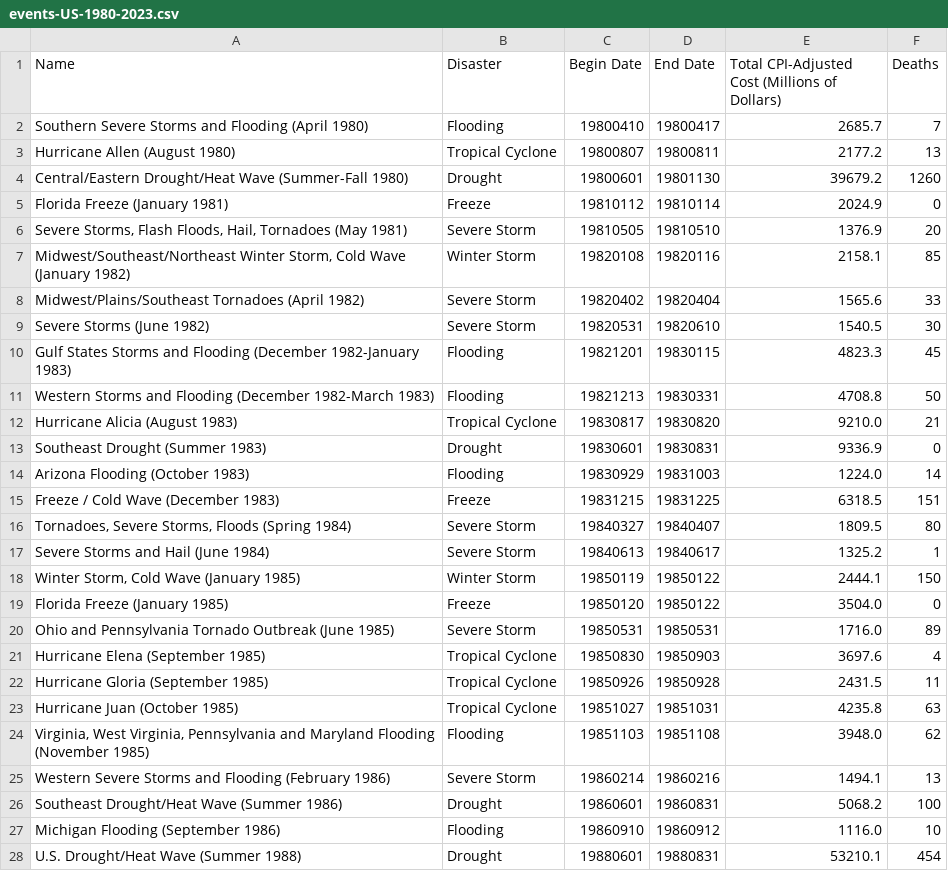
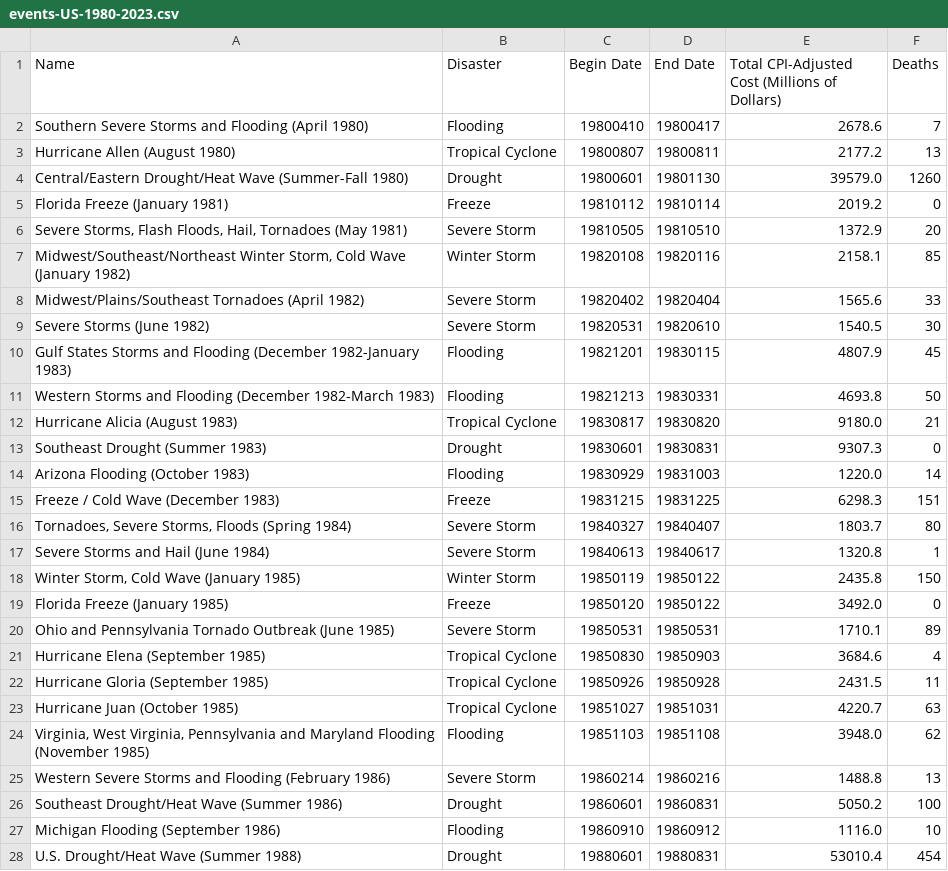
Before and after one commit to sandravizz/Natural-disasters, a CSV file: data/events-US-1980-2023.csv, drawn as a sheet; only a part is shown; the diff covers the shown part only.

```diff
--- a/data/events-US-1980-2023.csv
+++ b/data/events-US-1980-2023.csv
@@ -1,7 +1,7 @@
 "Name","Disaster","Begin Date","End Date","Total CPI-Adjusted Cost (Millions of Dollars)","Deaths"
-"Southern Severe Storms and Flooding (April 1980)","Flooding",19800410,19800417,2685.7,7
+"Southern Severe Storms and Flooding (April 1980)","Flooding",19800410,19800417,2678.6,7
 "Hurricane Allen (August 1980)","Tropical Cyclone",19800807,19800811,2177.2,13
-"Central/Eastern Drought/Heat Wave (Summer-Fall 1980)","Drought",19800601,19801130,39679.2,1260
-"Florida Freeze (January 1981)","Freeze",19810112,19810114,2024.9,0
-"Severe Storms, Flash Floods, Hail, Tornadoes (May 1981)","Severe Storm",19810505,19810510,1376.9,20
+"Central/Eastern Drought/Heat Wave (Summer-Fall 1980)","Drought",19800601,19801130,39579.0,1260
+"Florida Freeze (January 1981)","Freeze",19810112,19810114,2019.2,0
+"Severe Storms, Flash Floods, Hail, Tornadoes (May 1981)","Severe Storm",19810505,19810510,1372.9,20
 "Midwest/Southeast/Northeast Winter Storm, Cold Wave (January 1982)","Winter Storm",19820108,19820116,2158.1,85
@@ -9,20 +9,20 @@
 "Severe Storms (June 1982)","Severe Storm",19820531,19820610,1540.5,30
-"Gulf States Storms and Flooding (December 1982-January 1983)","Flooding",19821201,19830115,4823.3,45
-"Western Storms and Flooding (December 1982-March 1983)","Flooding",19821213,19830331,4708.8,50
-"Hurricane Alicia (August 1983)","Tropical Cyclone",19830817,19830820,9210.0,21
-"Southeast Drought (Summer 1983)","Drought",19830601,19830831,9336.9,0
-"Arizona Flooding (October 1983)","Flooding",19830929,19831003,1224.0,14
-"Freeze / Cold Wave (December 1983)","Freeze",19831215,19831225,6318.5,151
-"Tornadoes, Severe Storms, Floods (Spring 1984)","Severe Storm",19840327,19840407,1809.5,80
-"Severe Storms and Hail (June 1984)","Severe Storm",19840613,19840617,1325.2,1
-"Winter Storm, Cold Wave (January 1985)","Winter Storm",19850119,19850122,2444.1,150
-"Florida Freeze (January 1985)","Freeze",19850120,19850122,3504.0,0
-"Ohio and Pennsylvania Tornado Outbreak (June 1985)","Severe Storm",19850531,19850531,1716.0,89
-"Hurricane Elena (September 1985)","Tropical Cyclone",19850830,19850903,3697.6,4
+"Gulf States Storms and Flooding (December 1982-January 1983)","Flooding",19821201,19830115,4807.9,45
+"Western Storms and Flooding (December 1982-March 1983)","Flooding",19821213,19830331,4693.8,50
+"Hurricane Alicia (August 1983)","Tropical Cyclone",19830817,19830820,9180.0,21
+"Southeast Drought (Summer 1983)","Drought",19830601,19830831,9307.3,0
+"Arizona Flooding (October 1983)","Flooding",19830929,19831003,1220.0,14
+"Freeze / Cold Wave (December 1983)","Freeze",19831215,19831225,6298.3,151
+"Tornadoes, Severe Storms, Floods (Spring 1984)","Severe Storm",19840327,19840407,1803.7,80
+"Severe Storms and Hail (June 1984)","Severe Storm",19840613,19840617,1320.8,1
+"Winter Storm, Cold Wave (January 1985)","Winter Storm",19850119,19850122,2435.8,150
+"Florida Freeze (January 1985)","Freeze",19850120,19850122,3492.0,0
+"Ohio and Pennsylvania Tornado Outbreak (June 1985)","Severe Storm",19850531,19850531,1710.1,89
+"Hurricane Elena (September 1985)","Tropical Cyclone",19850830,19850903,3684.6,4
 "Hurricane Gloria (September 1985)","Tropical Cyclone",19850926,19850928,2431.5,11
-"Hurricane Juan (October 1985)","Tropical Cyclone",19851027,19851031,4235.8,63
+"Hurricane Juan (October 1985)","Tropical Cyclone",19851027,19851031,4220.7,63
 "Virginia, West Virginia, Pennsylvania and Maryland Flooding (November 1985)","Flooding",19851103,19851108,3948.0,62
-"Western Severe Storms and Flooding (February 1986)","Severe Storm",19860214,19860216,1494.1,13
-"Southeast Drought/Heat Wave (Summer 1986)","Drought",19860601,19860831,5068.2,100
+"Western Severe Storms and Flooding (February 1986)","Severe Storm",19860214,19860216,1488.8,13
+"Southeast Drought/Heat Wave (Summer 1986)","Drought",19860601,19860831,5050.2,100
 "Michigan Flooding (September 1986)","Flooding",19860910,19860912,1116.0,10
-"U.S. Drought/Heat Wave (Summer 1988)","Drought",19880601,19880831,53210.1,454
+"U.S. Drought/Heat Wave (Summer 1988)","Drought",19880601,19880831,53010.4,454
```
Also changed, not shown: 4 added rows, 1 removed row and 135 edited cells elsewhere in this file, data/sankey_data2.csv, data/violin.csv, 6 other files.
